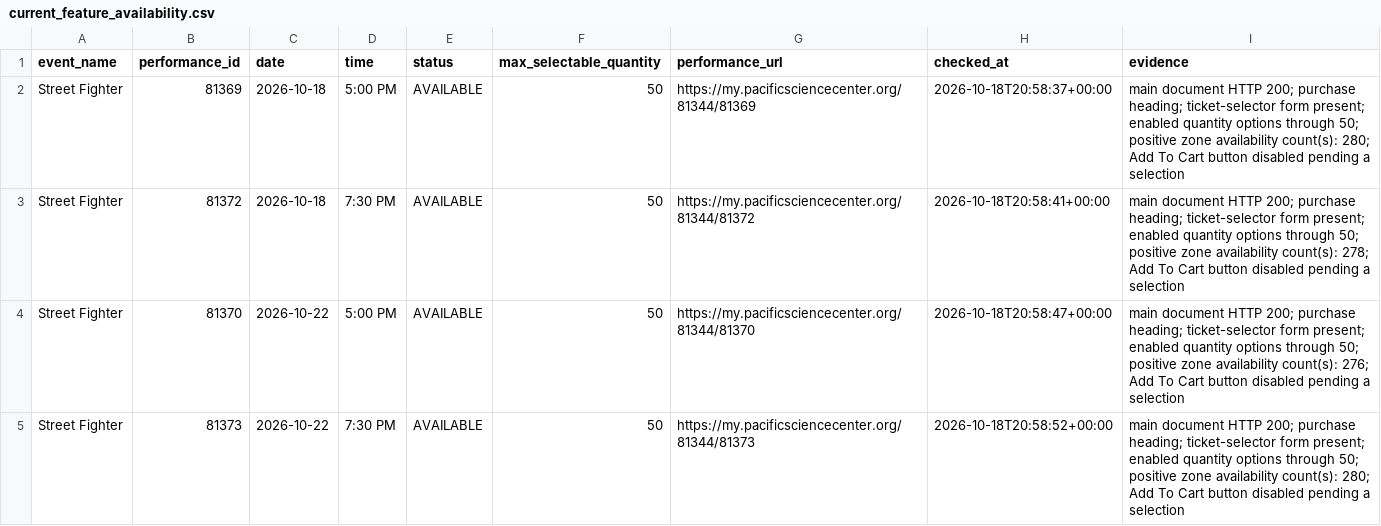
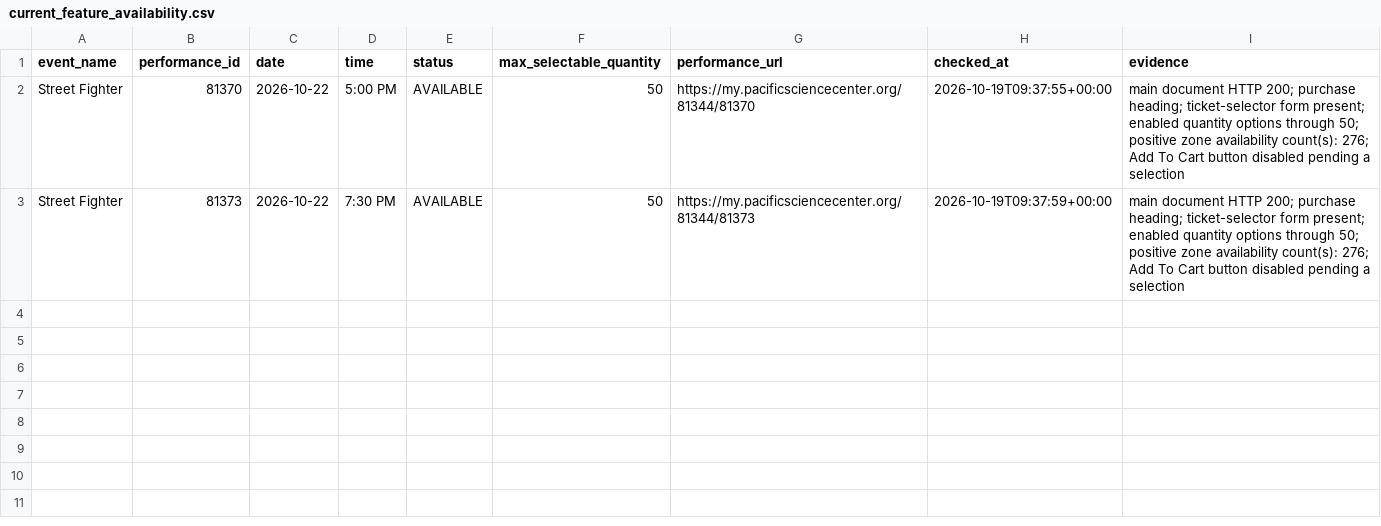
Before and after one commit to cheetahmonkey/IMAX, a CSV file: output/current_feature_availability.csv, drawn as a sheet.

Commit message:
Refresh IMAX availability 2026-10-19 02:38 PDT

```diff
--- a/output/current_feature_availability.csv
+++ b/output/current_feature_availability.csv
@@ -1,5 +1,3 @@
 event_name,performance_id,date,time,status,max_selectable_quantity,performance_url,checked_at,evidence
-Street Fighter,81369,2026-10-18,5:00 PM,AVAILABLE,50,https://my.pacificsciencecenter.org/81344/81369,2026-10-18T20:58:37+00:00,main document HTTP 200; purchase heading; ticket-selector form present; enabled quantity options through 50; positive zone availability count(s): 280; Add To Cart button disabled pending a selection
-Street Fighter,81372,2026-10-18,7:30 PM,AVAILABLE,50,https://my.pacificsciencecenter.org/81344/81372,2026-10-18T20:58:41+00:00,main document HTTP 200; purchase heading; ticket-selector form present; enabled quantity options through 50; positive zone availability count(s): 278; Add To Cart button disabled pending a selection
-Street Fighter,81370,2026-10-22,5:00 PM,AVAILABLE,50,https://my.pacificsciencecenter.org/81344/81370,2026-10-18T20:58:47+00:00,main document HTTP 200; purchase heading; ticket-selector form present; enabled quantity options through 50; positive zone availability count(s): 276; Add To Cart button disabled pending a selection
-Street Fighter,81373,2026-10-22,7:30 PM,AVAILABLE,50,https://my.pacificsciencecenter.org/81344/81373,2026-10-18T20:58:52+00:00,main document HTTP 200; purchase heading; ticket-selector form present; enabled quantity options through 50; positive zone availability count(s): 280; Add To Cart button disabled pending a selection
+Street Fighter,81370,2026-10-22,5:00 PM,AVAILABLE,50,https://my.pacificsciencecenter.org/81344/81370,2026-10-19T09:37:55+00:00,main document HTTP 200; purchase heading; ticket-selector form present; enabled quantity options through 50; positive zone availability count(s): 276; Add To Cart button disabled pending a selection
+Street Fighter,81373,2026-10-22,7:30 PM,AVAILABLE,50,https://my.pacificsciencecenter.org/81344/81373,2026-10-19T09:37:59+00:00,main document HTTP 200; purchase heading; ticket-selector form present; enabled quantity options through 50; positive zone availability count(s): 276; Add To Cart button disabled pending a selection
```
Also changed, not shown: output/dune_three_availability.csv, 7 other files.
